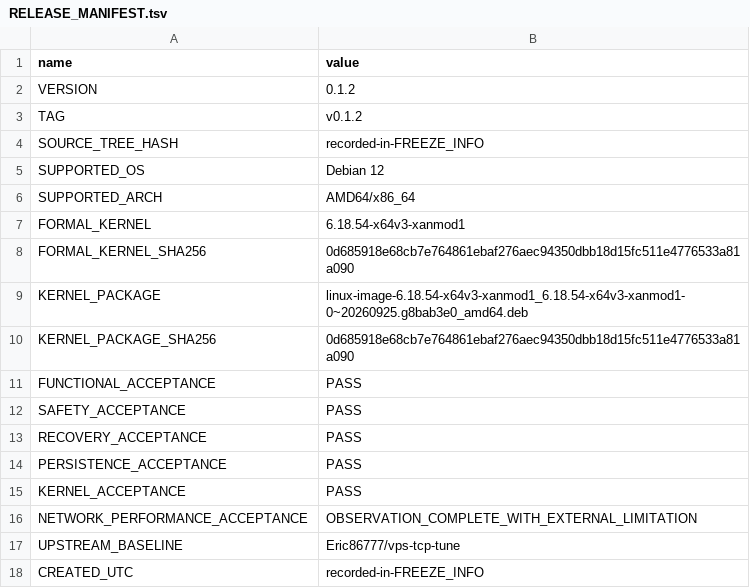
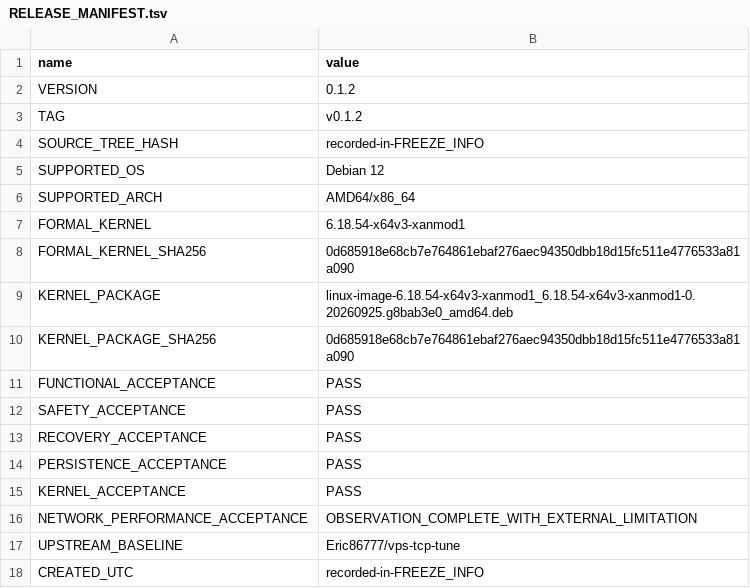
Before and after one commit to torr9522/bbrv31, a TSV file: metadata/release/RELEASE_MANIFEST.tsv, drawn as a sheet.

```diff
--- a/metadata/release/RELEASE_MANIFEST.tsv
+++ b/metadata/release/RELEASE_MANIFEST.tsv
@@ -8,3 +8,3 @@ FORMAL_KERNEL	6.18.54-x64v3-xanmod1
 FORMAL_KERNEL_SHA256	0d685918e68cb7e764861ebaf276aec94350dbb18d15fc511e4776533a81a090
-KERNEL_PACKAGE	linux-image-6.18.54-x64v3-xanmod1_6.18.54-x64v3-xanmod1-0~20260925.g8bab3e0_amd64.deb
+KERNEL_PACKAGE	linux-image-6.18.54-x64v3-xanmod1_6.18.54-x64v3-xanmod1-0.20260925.g8bab3e0_amd64.deb
 KERNEL_PACKAGE_SHA256	0d685918e68cb7e764861ebaf276aec94350dbb18d15fc511e4776533a81a090
```
Also changed, not shown: 1 other file.
